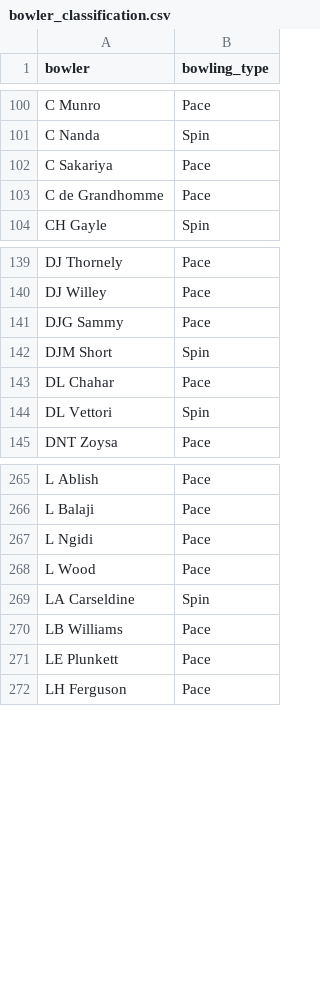
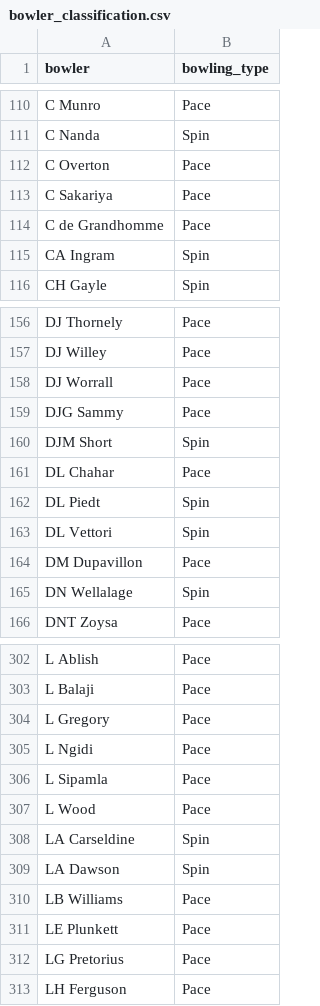
Before and after one commit to aadhi567/CricImpact, a CSV file: data/processed/bowler_classification.csv, drawn as a sheet; only a part is shown, gaps mark what is left out; the diff covers the shown part only.

```diff
--- a/data/processed/bowler_classification.csv
+++ b/data/processed/bowler_classification.csv
@@ -101,4 +111,6 @@ C Munro,Pace
 C Nanda,Spin
+C Overton,Pace
 C Sakariya,Pace
 C de Grandhomme,Pace
+CA Ingram,Spin
 CH Gayle,Spin
@@ -140,2 +157,3 @@ DJ Thornely,Pace
 DJ Willey,Pace
+DJ Worrall,Pace
 DJG Sammy,Pace
@@ -143,3 +161,6 @@ DJM Short,Spin
 DL Chahar,Pace
+DL Piedt,Spin
 DL Vettori,Spin
+DM Dupavillon,Pace
+DN Wellalage,Spin
 DNT Zoysa,Pace
@@ -266,7 +303,11 @@ L Ablish,Pace
 L Balaji,Pace
+L Gregory,Pace
 L Ngidi,Pace
+L Sipamla,Pace
 L Wood,Pace
 LA Carseldine,Spin
+LA Dawson,Spin
 LB Williams,Pace
 LE Plunkett,Pace
+LG Pretorius,Pace
 LH Ferguson,Pace
```
Also changed, not shown: 60 added rows elsewhere in this file, 18 other files.
